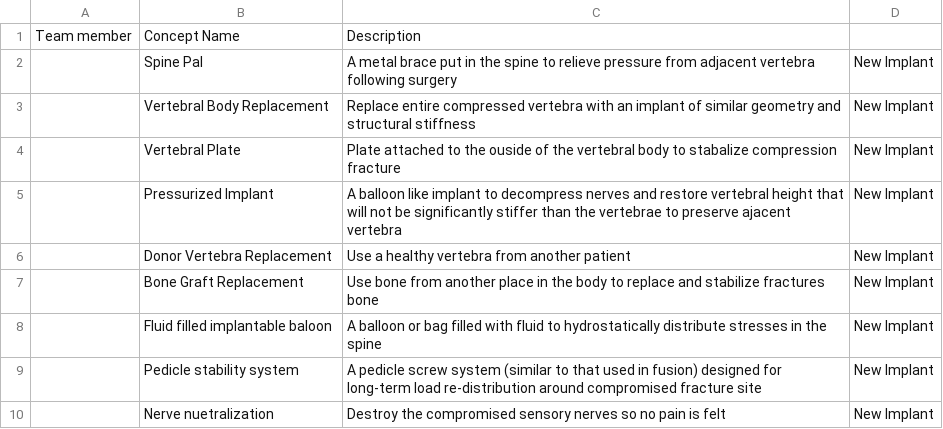
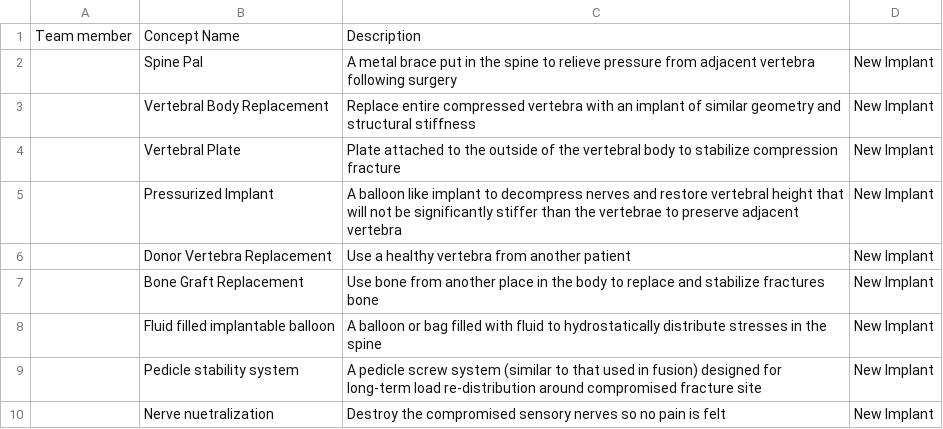
Before and after one commit to zcwist/DDD, a CSV file: dataset/ConceptTeam11.csv, drawn as a sheet; only a part is shown.

```diff
--- a/dataset/ConceptTeam11.csv
+++ b/dataset/ConceptTeam11.csv
@@ -3,7 +3,7 @@ Team member,Concept Name,Description,
 ,Vertebral Body Replacement,Replace entire compressed vertebra with an implant of similar geometry and structural stiffness,New Implant
-,Vertebral Plate,Plate attached to the ouside of the vertebral body to stabalize compression fracture,New Implant
-,Pressurized Implant,A balloon like implant to decompress nerves and restore vertebral height that will not be  significantly stiffer than the vertebrae to preserve ajacent vertebra,New Implant
+,Vertebral Plate,Plate attached to the outside of the vertebral body to stabilize compression fracture,New Implant
+,Pressurized Implant,A balloon like implant to decompress nerves and restore vertebral height that will not be  significantly stiffer than the vertebrae to preserve adjacent vertebra,New Implant
 ,Donor Vertebra Replacement,Use a healthy vertebra from another patient,New Implant
 ,Bone Graft Replacement,Use bone from another place in the body to replace and stabilize fractures bone,New Implant
-,Fluid filled implantable baloon,A balloon or bag filled with fluid to hydrostatically distribute stresses in the spine,New Implant
+,Fluid filled implantable balloon,A balloon or bag filled with fluid to hydrostatically distribute stresses in the spine,New Implant
 ,Pedicle stability system,A pedicle screw system (similar to that used in fusion) designed for long-term load re-distribution around compromised fracture site,New Implant
```
Also changed, not shown: dataset/ME292C/ConceptTeam2.csv, 12 other files.
